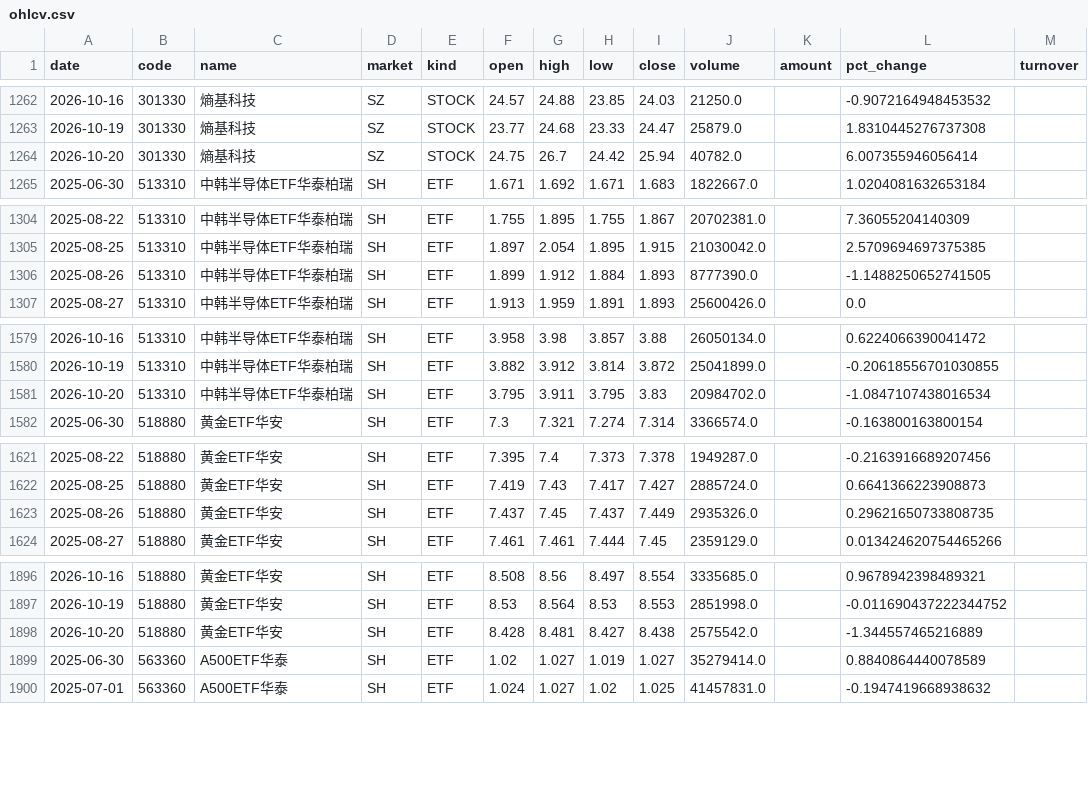
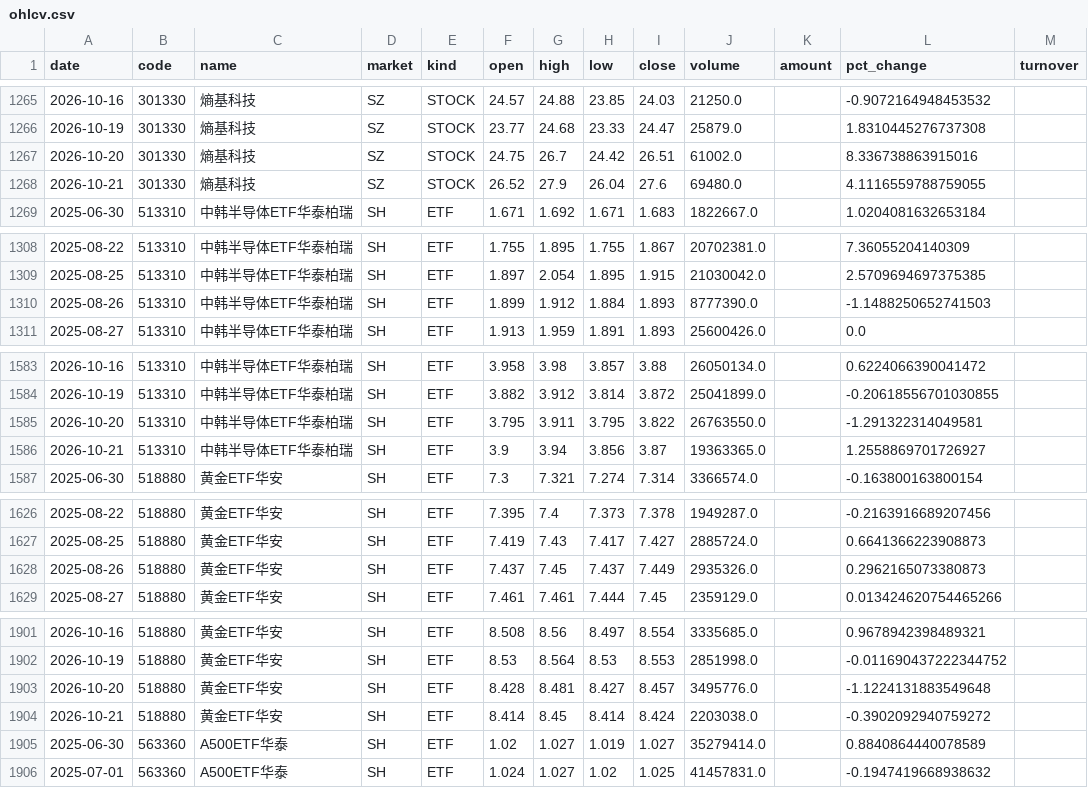
Before and after one commit to teresahblack04-ops/a-share-portfolio-monitor, a CSV file: data/ohlcv.csv, drawn as a sheet; only a part is shown, gaps mark what is left out; the diff covers the shown part only.

```diff
--- a/data/ohlcv.csv
+++ b/data/ohlcv.csv
@@ -1263,3 +1266,4 @@
 2026-10-19,301330,熵基科技,SZ,STOCK,23.77,24.68,23.33,24.47,25879.0,,1.8310445276737308,
-2026-10-20,301330,熵基科技,SZ,STOCK,24.75,26.7,24.42,25.94,40782.0,,6.007355946056414,
+2026-10-20,301330,熵基科技,SZ,STOCK,24.75,26.7,24.42,26.51,61002.0,,8.336738863915016,
+2026-10-21,301330,熵基科技,SZ,STOCK,26.52,27.9,26.04,27.6,69480.0,,4.1116559788759055,
 2025-06-30,513310,中韩半导体ETF华泰柏瑞,SH,ETF,1.671,1.692,1.671,1.683,1822667.0,,1.0204081632653184,
@@ -1305,3 +1309,3 @@
 2025-08-25,513310,中韩半导体ETF华泰柏瑞,SH,ETF,1.897,2.054,1.895,1.915,21030042.0,,2.5709694697375385,
-2025-08-26,513310,中韩半导体ETF华泰柏瑞,SH,ETF,1.899,1.912,1.884,1.893,8777390.0,,-1.1488250652741505,
+2025-08-26,513310,中韩半导体ETF华泰柏瑞,SH,ETF,1.899,1.912,1.884,1.893,8777390.0,,-1.1488250652741503,
 2025-08-27,513310,中韩半导体ETF华泰柏瑞,SH,ETF,1.913,1.959,1.891,1.893,25600426.0,,0.0,
@@ -1580,3 +1584,4 @@
 2026-10-19,513310,中韩半导体ETF华泰柏瑞,SH,ETF,3.882,3.912,3.814,3.872,25041899.0,,-0.20618556701030855,
-2026-10-20,513310,中韩半导体ETF华泰柏瑞,SH,ETF,3.795,3.911,3.795,3.83,20984702.0,,-1.0847107438016534,
+2026-10-20,513310,中韩半导体ETF华泰柏瑞,SH,ETF,3.795,3.911,3.795,3.822,26763550.0,,-1.291322314049581,
+2026-10-21,513310,中韩半导体ETF华泰柏瑞,SH,ETF,3.9,3.94,3.856,3.87,19363365.0,,1.2558869701726927,
 2025-06-30,518880,黄金ETF华安,SH,ETF,7.3,7.321,7.274,7.314,3366574.0,,-0.163800163800154,
@@ -1622,3 +1627,3 @@
 2025-08-25,518880,黄金ETF华安,SH,ETF,7.419,7.43,7.417,7.427,2885724.0,,0.6641366223908873,
-2025-08-26,518880,黄金ETF华安,SH,ETF,7.437,7.45,7.437,7.449,2935326.0,,0.29621650733808735,
+2025-08-26,518880,黄金ETF华安,SH,ETF,7.437,7.45,7.437,7.449,2935326.0,,0.2962165073380873,
 2025-08-27,518880,黄金ETF华安,SH,ETF,7.461,7.461,7.444,7.45,2359129.0,,0.013424620754465266,
@@ -1897,3 +1902,4 @@
 2026-10-19,518880,黄金ETF华安,SH,ETF,8.53,8.564,8.53,8.553,2851998.0,,-0.011690437222344752,
-2026-10-20,518880,黄金ETF华安,SH,ETF,8.428,8.481,8.427,8.438,2575542.0,,-1.344557465216889,
+2026-10-20,518880,黄金ETF华安,SH,ETF,8.428,8.481,8.427,8.457,3495776.0,,-1.1224131883549648,
+2026-10-21,518880,黄金ETF华安,SH,ETF,8.414,8.45,8.414,8.424,2203038.0,,-0.3902092940759272,
 2025-06-30,563360,A500ETF华泰,SH,ETF,1.02,1.027,1.019,1.027,35279414.0,,0.8840864440078589,
```
Also changed, not shown: 5 added rows and 21 edited cells elsewhere in this file, output/risk_dashboard.csv, output/technical_report.csv, 3 other files.
